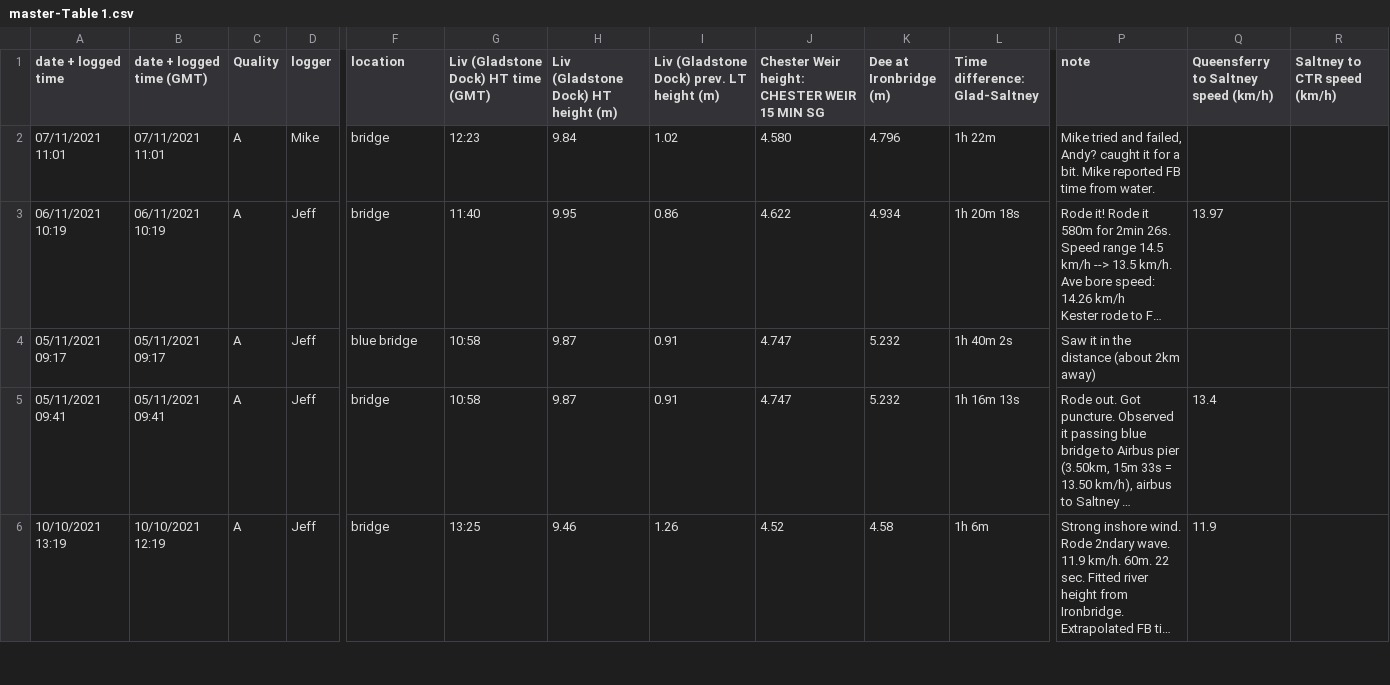
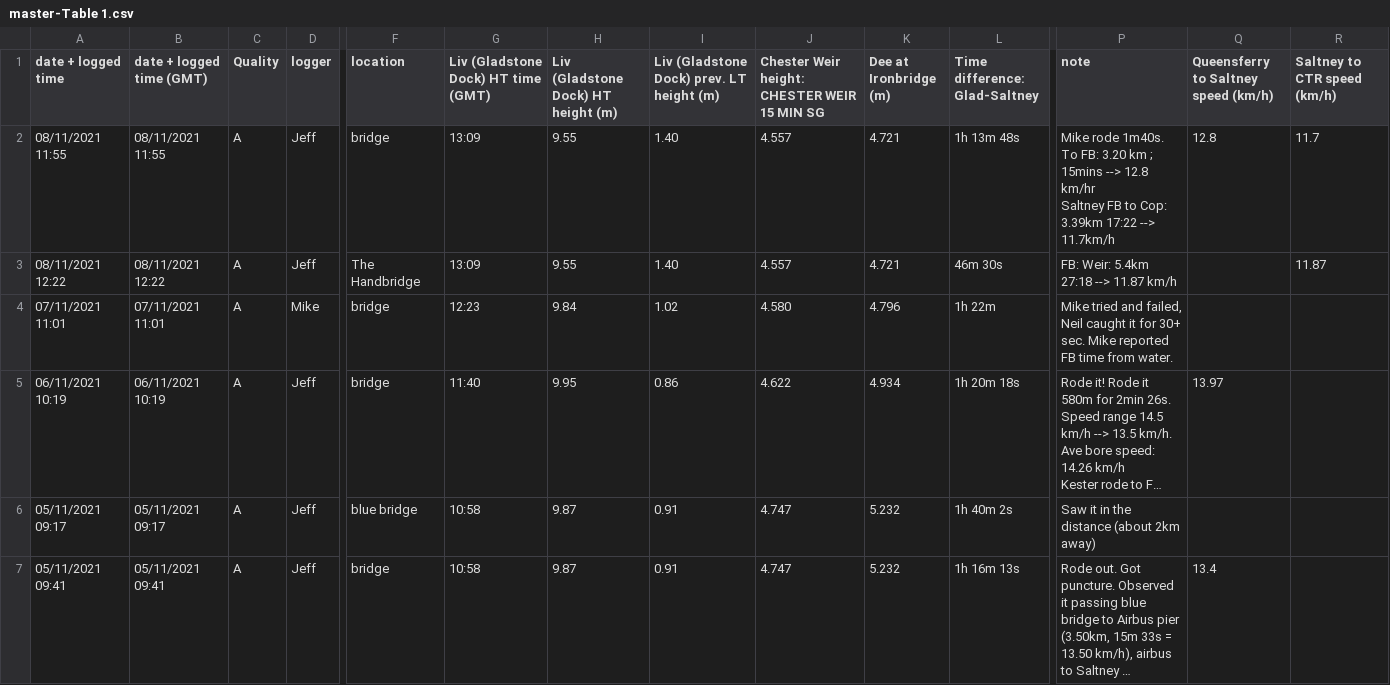
Before and after one commit to jpolton/DeeBore, a CSV file: data/master-Table 1.csv, drawn as a sheet; only a part is shown, gaps mark what is left out; the shorter side is filled out with more unchanged rows; long unchanged cells end in …; addresses are those after the commit; rows hold the shown columns only; ↵ is a line break in a cell; the diff names each change by its address in the sheet, - before the commit and + after, or states it on an @@ line.

Commit message:
8Nov21: new data

```diff
--- a/data/master-Table 1.csv
+++ b/data/master-Table 1.csv
+row 2: 08/11/2021 11:55 | 08/11/2021 11:55 | A | Jeff | bridge | 13:09 | 9.55 | 1.40 | 4.557 | 4.721 | 1h 13m 48s | Mike rode 1m40s. To FB: 3.20 km ; 15mins --> 12.8 km/hr ↵ Saltney FB to Cop: 3.39km 17:22 --> 11.7km/h | 12.8 | 11.7
+row 3: 08/11/2021 12:22 | 08/11/2021 12:22 | A | Jeff | The Handbridge | 13:09 | 9.55 | 1.40 | 4.557 | 4.721 | 46m 30s | FB: Weir: 5.4km 27:18 --> 11.87 km/h |  | 11.87
-P4 (note): …and failed, Andy? caught it for a bit. Mike reported…
+P4 (note): …and failed, Neil caught it for 30+ sec. Mike reported…
```
